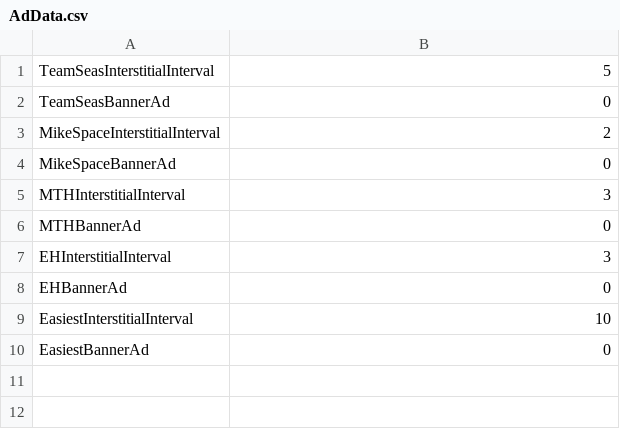
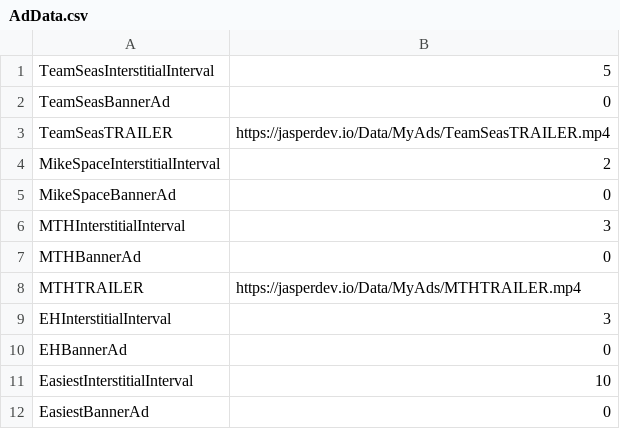
Before and after one commit to JasperRaccoon/jasperraccoon.github.io, a CSV file: Data/AdData.csv, drawn as a sheet.

Commit message:
ads

```diff
--- a/Data/AdData.csv
+++ b/Data/AdData.csv
@@ -2,2 +2,3 @@ TeamSeasInterstitialInterval,5
 TeamSeasBannerAd,0
+TeamSeasTRAILER,https://jasperdev.io/Data/MyAds/TeamSeasTRAILER.mp4
 MikeSpaceInterstitialInterval,2
@@ -6,2 +7,3 @@ MTHInterstitialInterval,3
 MTHBannerAd,0
+MTHTRAILER,https://jasperdev.io/Data/MyAds/MTHTRAILER.mp4
 EHInterstitialInterval,3
```
